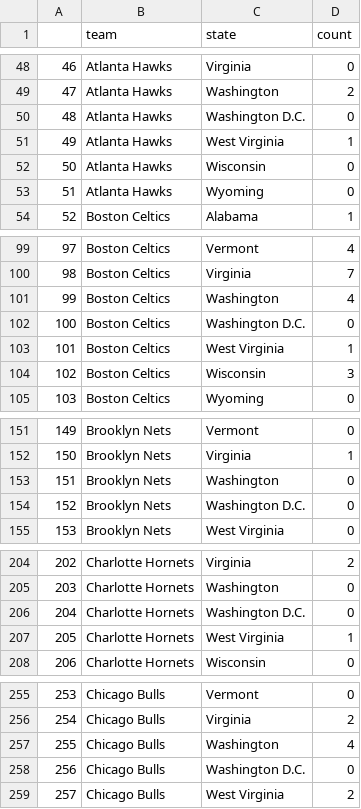
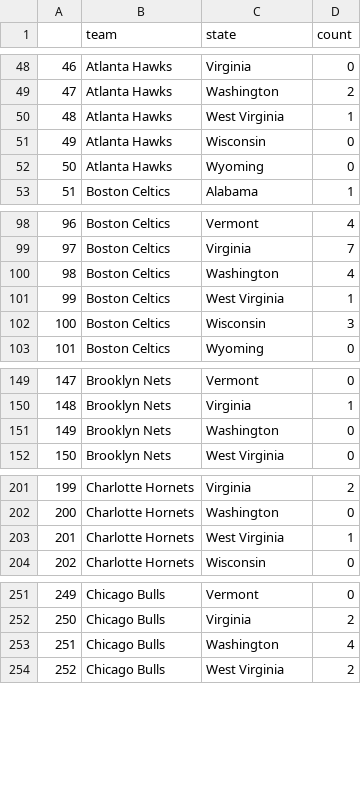
Before and after one commit to jmahabal/nba-survey, a CSV file: team-by-location/team_by_home_state.csv, drawn as a sheet; only a part is shown, gaps mark what is left out; removed rows and columns are numbered as before the commit, all else as after; the diff covers the shown part only; the diff names each change by its address in the sheet, - before the commit and + after, or states it on an @@ line.

```diff
--- a/team-by-location/team_by_home_state.csv
+++ b/team-by-location/team_by_home_state.csv
-row 50: 48 | Atlanta Hawks | Washington D.C. | 0
@@ column A renumbered from row 50 down @@
-row 102: 100 | Boston Celtics | Washington D.C. | 0
-row 154: 152 | Brooklyn Nets | Washington D.C. | 0
-row 206: 204 | Charlotte Hornets | Washington D.C. | 0
-row 258: 256 | Chicago Bulls | Washington D.C. | 0
```
Also changed, not shown: 27 removed rows elsewhere in this file, 3 other files.
